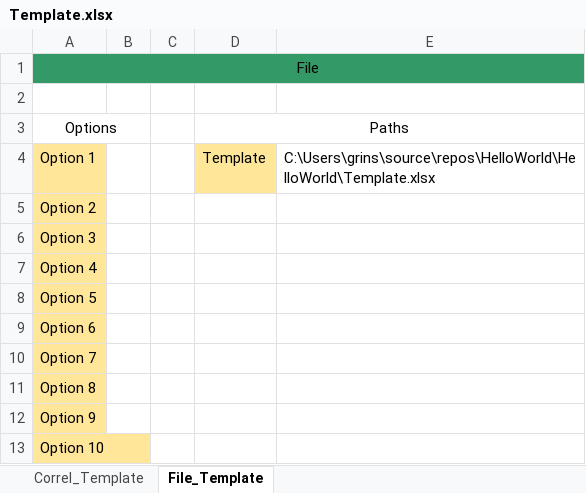
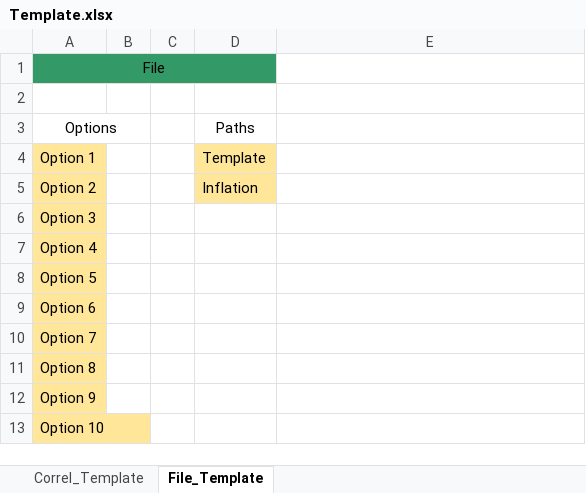
Before and after one commit to HooverD1/ExcelVSTOexamples, an Excel workbook: HelloWorld/Template.xlsx, sheet File_Template, drawn as a sheet; values as stored, in another font and other column widths than the file's, no borders; the diff names each change by its address in the sheet, - before the commit and + after, or states it on an @@ line.

Commit message:
Fleshed out various things about the FileSheet and added a settings import from serialized xml.

```diff
--- a/HelloWorld/Template.xlsx (sheet File_Template)
+++ b/HelloWorld/Template.xlsx (sheet File_Template)
-A1:E1 merged
+A1:D1 merged
-E1 fill: #339966
+E1 fill: none
-D3:E3 merged
-E4: C:\Users\grins\source\repos\HelloWorld\HelloWorld\Template.xlsx
+E4: (empty)
-D5: (empty)
+D5: Inflation
-D5 fill: none
+D5 fill: #FFE699
```
Also changed, not shown: 13 other files.
